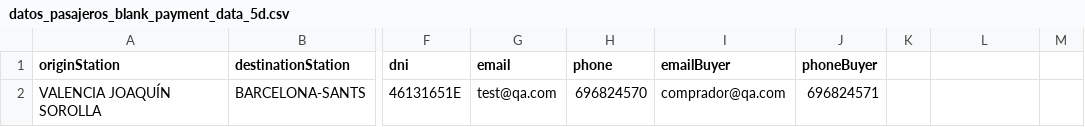
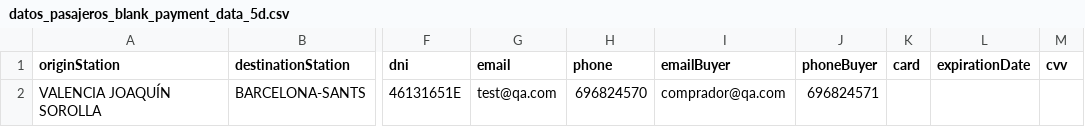
Before and after one commit to SaulIsusHerrero/saul_renfe_v2, a CSV file: src/main/java/resources/datos_pasajeros_blank_payment_data_5d.csv, drawn as a sheet; only a part is shown, gaps mark what is left out; the diff names each change by its address in the sheet, - before the commit and + after, or states it on an @@ line.

```diff
--- a/src/main/java/resources/datos_pasajeros_blank_payment_data_5d.csv
+++ b/src/main/java/resources/datos_pasajeros_blank_payment_data_5d.csv
-K1: (empty)
+K1: card
-L1: (empty)
+L1: expirationDate
-M1: (empty)
+M1: cvv
```
Also changed, not shown: 4 other files.
